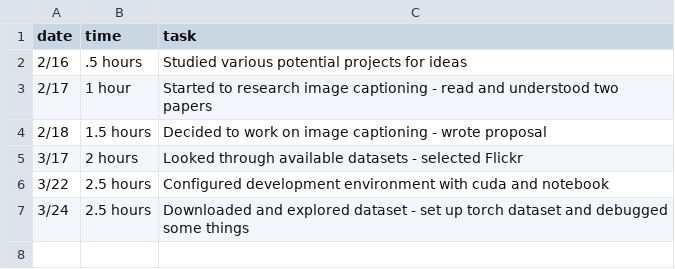
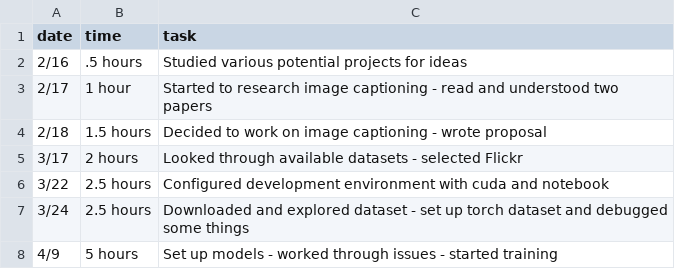
Before and after one commit to ben-mur64/image-captioning, a CSV file: timesheet.csv, drawn as a sheet.

Commit message:
Start torchtext build

```diff
--- a/timesheet.csv
+++ b/timesheet.csv
@@ -7 +7,2 @@ date,time,task
 3/24,2.5 hours,Downloaded and explored dataset - set up torch dataset and debugged some things
+4/9,5 hours,Set up models - worked through issues - started training
```
Also changed, not shown: 1 other file.
